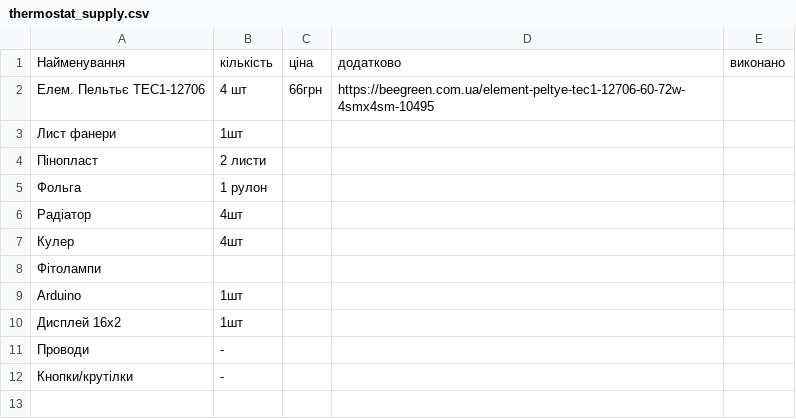
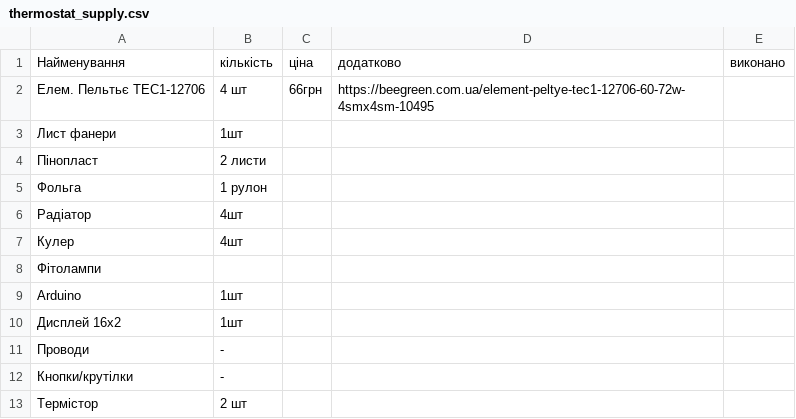
Before and after one commit to FSpaceLab/PBR, a CSV file: Supply/thermostat_supply.csv, drawn as a sheet.

Commit message:
Update thermostat_supply.csv

```diff
--- a/Supply/thermostat_supply.csv
+++ b/Supply/thermostat_supply.csv
@@ -12 +12,2 @@ Arduino, 1шт,,,
 Кнопки/крутілки, -,,,
+Термістор, 2 шт, ,,
```
